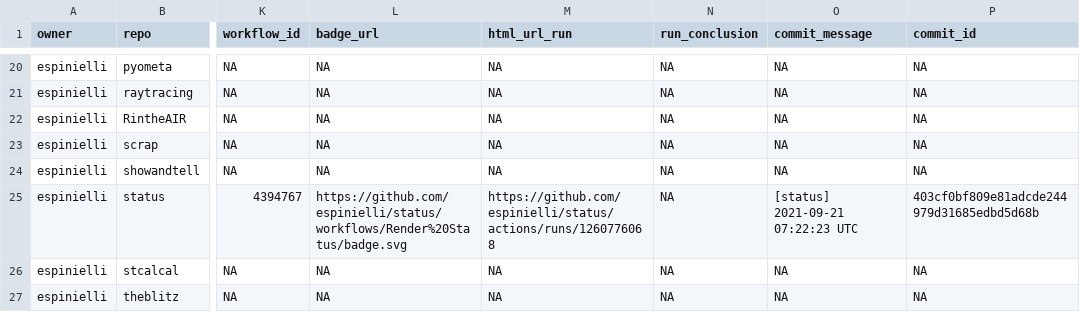
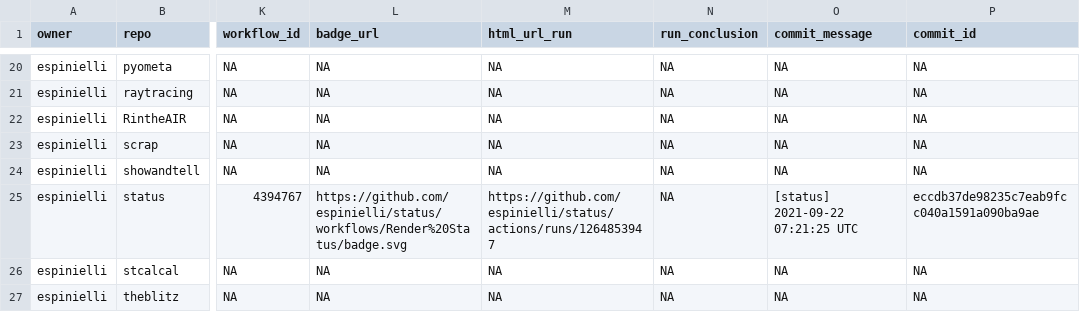
Before and after one commit to nmfs-ost/FIT-status, a CSV file: repos.csv, drawn as a sheet; only a part is shown, gaps mark what is left out; the diff names each change by its address in the sheet, - before the commit and + after, or states it on an @@ line.

```diff
--- a/repos.csv
+++ b/repos.csv
-M25 (html_url_run): https://github.com/espinielli/status/actions/runs/1260776068
+M25 (html_url_run): https://github.com/espinielli/status/actions/runs/1264853947
-O25 (commit_message): [status] 2021-09-21 07:22:23 UTC
+O25 (commit_message): [status] 2021-09-22 07:21:25 UTC
-P25 (commit_id): 403cf0bf809e81adcde244979d31685edbd5d68b
+P25 (commit_id): eccdb37de98235c7eab9fcc040a1591a090ba9ae
```
Also changed, not shown: 1 other file.
